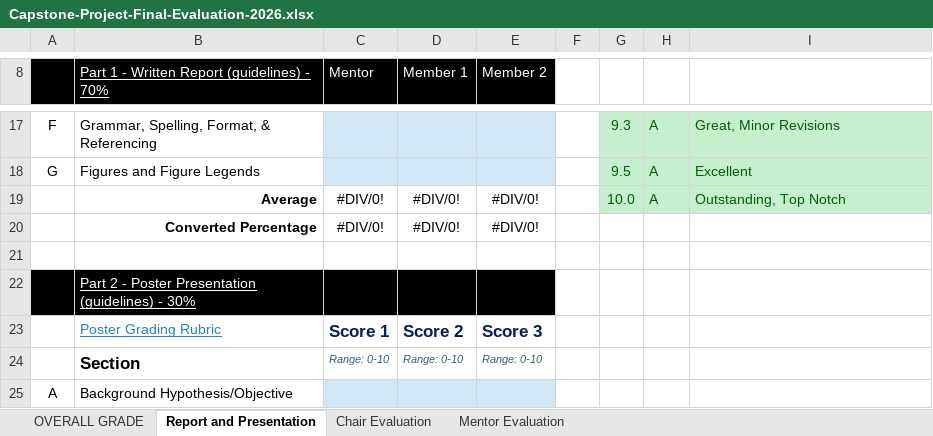
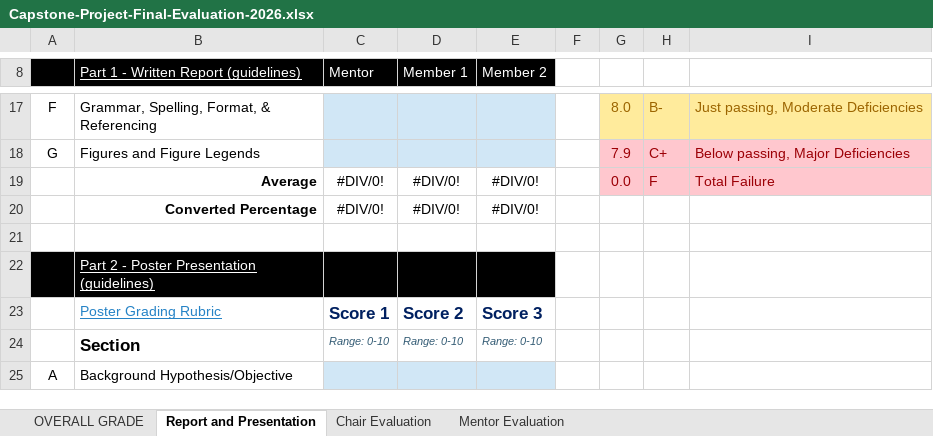
Before and after one commit to ModernHumanAnatomy/MHACapstone, an Excel workbook: docs/assets/Capstone-Project-Final-Evaluation-2026.xlsx, sheet Report and Presentation, drawn as a sheet; only a part is shown, gaps mark what is left out; values as stored, in another font and other column widths than the file's, no borders; conditional formats and table styles not drawn; the diff covers the shown part only; the diff names each change by its address in the sheet, - before the commit and + after, or states it on an @@ line.

```diff
--- a/docs/assets/Capstone-Project-Final-Evaluation-2026.xlsx (sheet Report and Presentation)
+++ b/docs/assets/Capstone-Project-Final-Evaluation-2026.xlsx (sheet Report and Presentation)
-B8: Part 1 - Written Report (guidelines) - 70%
+B8: Part 1 - Written Report (guidelines)
-G17:I17 fill: #C6EFCE
+G17:I17 fill: #FFEB9C
-G17 (Score): 9.3
+G17 (Score): 8.0
-G17:I17 text colour: #006100
+G17:I17 text colour: #9C6500
-H17 (Grade): A
+H17 (Grade): B-
-I17 (Category): Great, Minor Revisions
+I17 (Category): Just passing, Moderate Deficiencies
-G18 (Score): 9.5
+G18 (Score): 7.9
@@ G18:I19 fill: #C6EFCE → #FFC7CE, text colour: #006100 → #9C0006 @@
-H18 (Grade): A
+H18 (Grade): C+
-I18 (Category): Excellent
+I18 (Category): Below passing, Major Deficiencies
-G19 (Score): 10.0
+G19 (Score): 0.0
-H19 (Grade): A
+H19 (Grade): F
-I19 (Category): Outstanding, Top Notch
+I19 (Category): Total Failure
-B22: Part 2 - Poster Presentation (guidelines) - 30%
+B22: Part 2 - Poster Presentation (guidelines)
```
Also changed, not shown: 22 edited cells and cell formats elsewhere in this sheet, sheet OVERALL GRADE, sheet Mentor Evaluation, formulas that keep their value, 1 other file.
